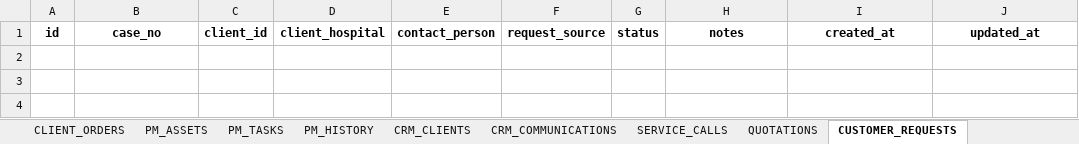
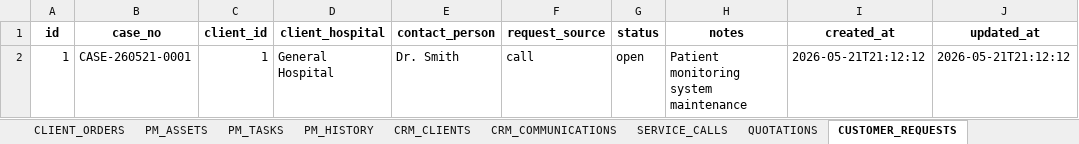
Before and after one commit to nk25719/IRM, an Excel workbook: biomed_inventory_app/app/data/inventory_master.xlsx, sheet CUSTOMER_REQUESTS, drawn as a sheet; values as stored, in another font and other column widths than the file's, no borders; the diff names each change by its address in the sheet, - before the commit and + after, or states it on an @@ line.

Commit message:
Integrate customer requests with unified Case system
- Customer requests now automatically create linked Cases
- Case type determined by line item types
- Workflow state initialized to 'lead' on creation

```diff
--- a/biomed_inventory_app/app/data/inventory_master.xlsx (sheet CUSTOMER_REQUESTS)
+++ b/biomed_inventory_app/app/data/inventory_master.xlsx (sheet CUSTOMER_REQUESTS)
+row 2: 1 | CASE-260521-0001 | 1 | General Hospital | Dr. Smith | call | open | Patient monitoring system maintenance | 2026-05-21T21:12:12 | 2026-05-21T21:12:12
```
Also changed, not shown: sheet AUDIT_TRAIL, sheet ONE_MASTER_SHEET, sheet CUSTOMER_REQUEST_ITEMS, sheet TRANSACTIONS, sheet CRM_CLIENTS, sheet CRM_COMMUNICATIONS, 2 more sheets, 2 other files.
